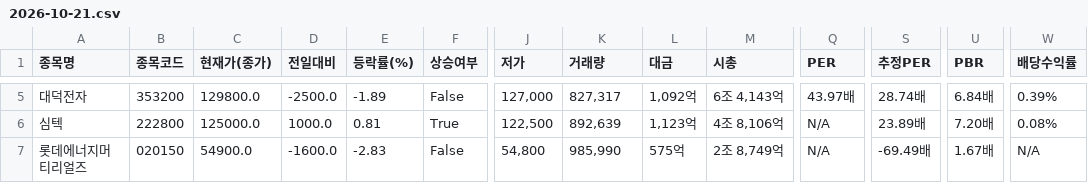
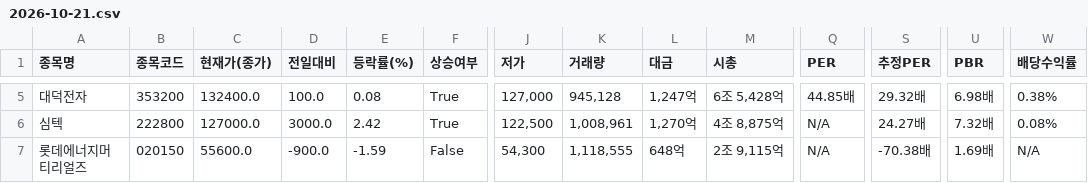
Before and after one commit to rumaaa2525/stock_collecter_Areum, a CSV file: data/전자장비와기기/2026-10-21.csv, drawn as a sheet; only a part is shown, gaps mark what is left out; the diff covers the shown part only; the diff names each change by its address in the sheet, - before the commit and + after, or states it on an @@ line.

```diff
--- a/data/전자장비와기기/2026-10-21.csv
+++ b/data/전자장비와기기/2026-10-21.csv
-C5 (현재가(종가)): 129800.0
+C5 (현재가(종가)): 132400.0
-D5 (전일대비): -2500.0
+D5 (전일대비): 100.0
-E5 (등락률(%)): -1.89
+E5 (등락률(%)): 0.08
-F5 (상승여부): False
+F5 (상승여부): True
-K5 (거래량): 827,317
+K5 (거래량): 945,128
-L5 (대금): 1,092억
+L5 (대금): 1,247억
-M5 (시총): 6조 4,143억
+M5 (시총): 6조 5,428억
-Q5 (PER): 43.97배
+Q5 (PER): 44.85배
-S5 (추정PER): 28.74배
+S5 (추정PER): 29.32배
-U5 (PBR): 6.84배
+U5 (PBR): 6.98배
-W5 (배당수익률): 0.39%
+W5 (배당수익률): 0.38%
-C6 (현재가(종가)): 125000.0
+C6 (현재가(종가)): 127000.0
-D6 (전일대비): 1000.0
+D6 (전일대비): 3000.0
-E6 (등락률(%)): 0.81
+E6 (등락률(%)): 2.42
-K6 (거래량): 892,639
+K6 (거래량): 1,008,961
-L6 (대금): 1,123억
+L6 (대금): 1,270억
-M6 (시총): 4조 8,106억
+M6 (시총): 4조 8,875억
-S6 (추정PER): 23.89배
+S6 (추정PER): 24.27배
-U6 (PBR): 7.20배
+U6 (PBR): 7.32배
-C7 (현재가(종가)): 54900.0
+C7 (현재가(종가)): 55600.0
-D7 (전일대비): -1600.0
+D7 (전일대비): -900.0
-E7 (등락률(%)): -2.83
+E7 (등락률(%)): -1.59
-J7 (저가): 54,800
+J7 (저가): 54,300
-K7 (거래량): 985,990
+K7 (거래량): 1,118,555
-L7 (대금): 575억
+L7 (대금): 648억
-M7 (시총): 2조 8,749억
+M7 (시총): 2조 9,115억
-S7 (추정PER): -69.49배
+S7 (추정PER): -70.38배
-U7 (PBR): 1.67배
+U7 (PBR): 1.69배
```
Also changed, not shown: 155 edited cells elsewhere in this file.
